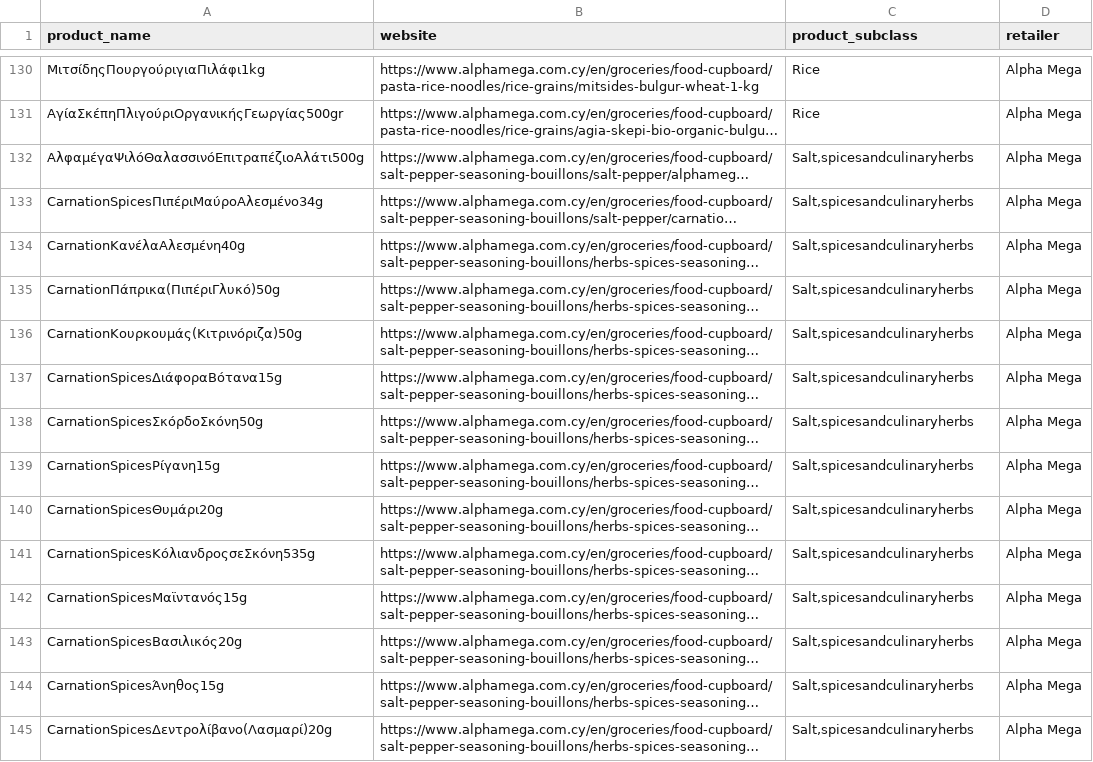
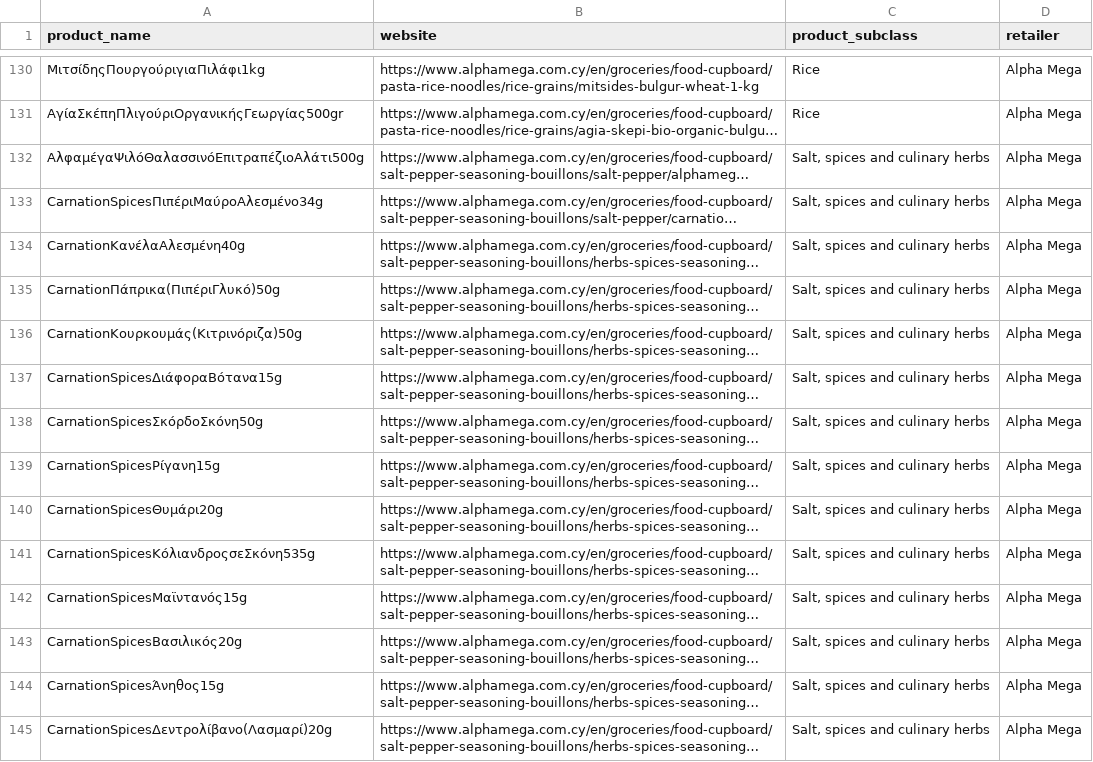
Before and after one commit to maria-papz/BillionPricesCyprusScrape, a CSV file: AlphaMega.csv, drawn as a sheet; only a part is shown, gaps mark what is left out; long unchanged cells end in …; the diff covers the shown part only; the diff names each change by its address in the sheet, - before the commit and + after, or states it on an @@ line.

```diff
--- a/AlphaMega.csv
+++ b/AlphaMega.csv
-C132:C145 (product_subclass): Salt,spicesandculinaryherbs
+C132:C145 (product_subclass): Salt, spices and culinary herbs
```
Also changed, not shown: 161 edited cells elsewhere in this file, 3 other files.
